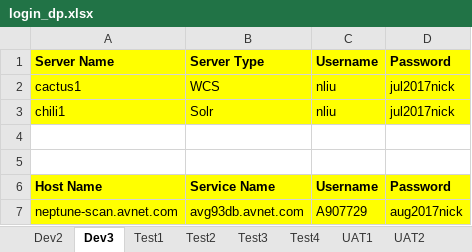
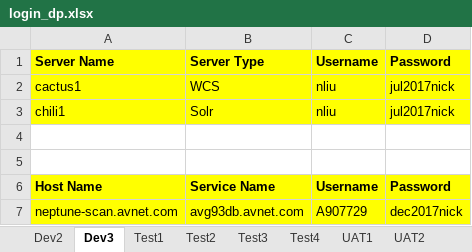
Before and after one commit to synico/learn_hub, an Excel workbook: document/login_dp.xlsx, sheet Dev3, drawn as a sheet; values as stored, in another font and other column widths than the file's, no borders; the diff names each change by its address in the sheet, - before the commit and + after, or states it on an @@ line.

```diff
--- a/document/login_dp.xlsx (sheet Dev3)
+++ b/document/login_dp.xlsx (sheet Dev3)
-D7: aug2017nick
+D7: dec2017nick
```
Also changed, not shown: sheet Test1, sheet Dev2, sheet Test3, sheet UAT2, sheet Test4, sheet Test2, 3 more sheets, 2 other files.
